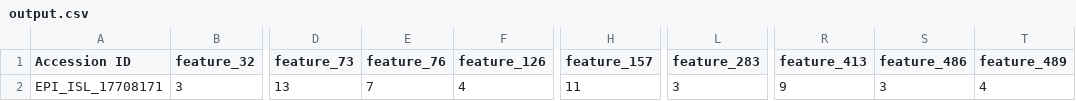
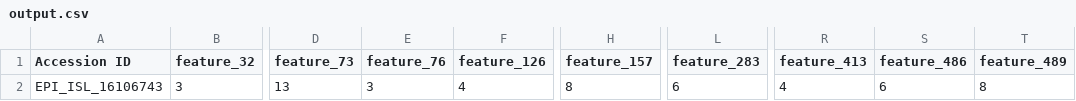
Before and after one commit to bjorgkav/concreteml-covid-classifier, a CSV file: client/GUI/output.csv, drawn as a sheet; only a part is shown, gaps mark what is left out; the diff names each change by its address in the sheet, - before the commit and + after, or states it on an @@ line.

Commit message:
cleaned and updated classifier function and client app code

```diff
--- a/client/GUI/output.csv
+++ b/client/GUI/output.csv
-A2 (Accession ID): EPI_ISL_17708171
+A2 (Accession ID): EPI_ISL_16106743
-E2 (feature_76): 7
+E2 (feature_76): 3
-H2 (feature_157): 11
+H2 (feature_157): 8
-L2 (feature_283): 3
+L2 (feature_283): 6
-R2 (feature_413): 9
+R2 (feature_413): 4
-S2 (feature_486): 3
+S2 (feature_486): 6
-T2 (feature_489): 4
+T2 (feature_489): 8
```
Also changed, not shown: 26 other files.
